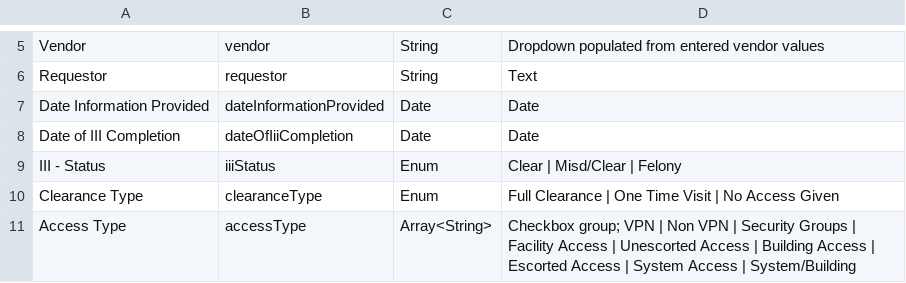
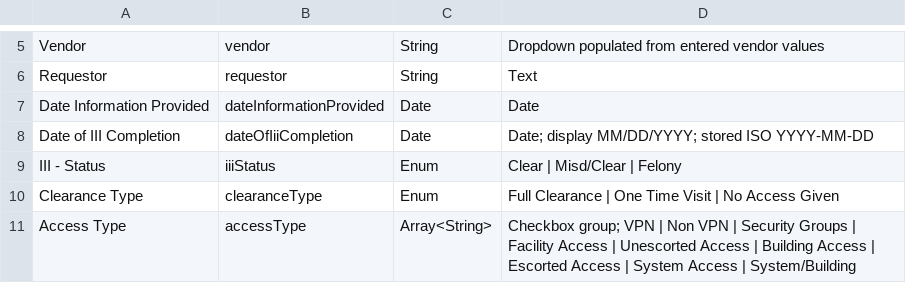
Before and after one commit to RoboAlbotros/Workbench-APD-ECC, a CSV file: CJISTracker/CJIS Applicant Details Field Dictionary.csv, drawn as a sheet; only a part is shown, gaps mark what is left out.

```diff
--- a/CJISTracker/CJIS Applicant Details Field Dictionary.csv
+++ b/CJISTracker/CJIS Applicant Details Field Dictionary.csv
@@ -7,3 +7,3 @@ Requestor,requestor,String,Text
 Date Information Provided,dateInformationProvided,Date,Date
-Date of III Completion,dateOfIiiCompletion,Date,Date
+Date of III Completion,dateOfIiiCompletion,Date,Date; display MM/DD/YYYY; stored ISO YYYY-MM-DD
 III - Status,iiiStatus,Enum,Clear | Misd/Clear | Felony
```
Also changed, not shown: 6 other files.
